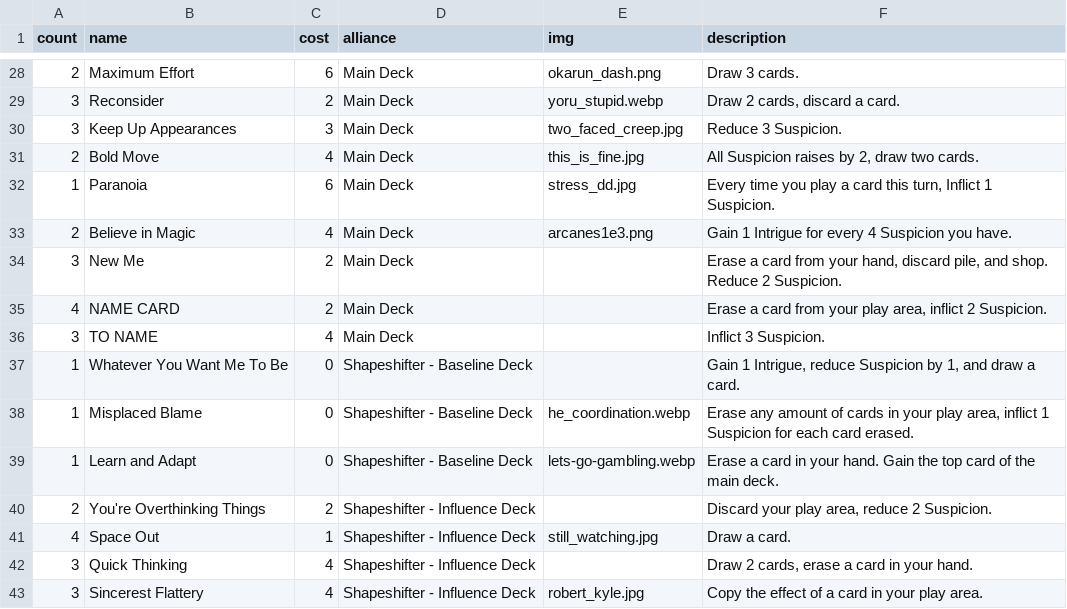
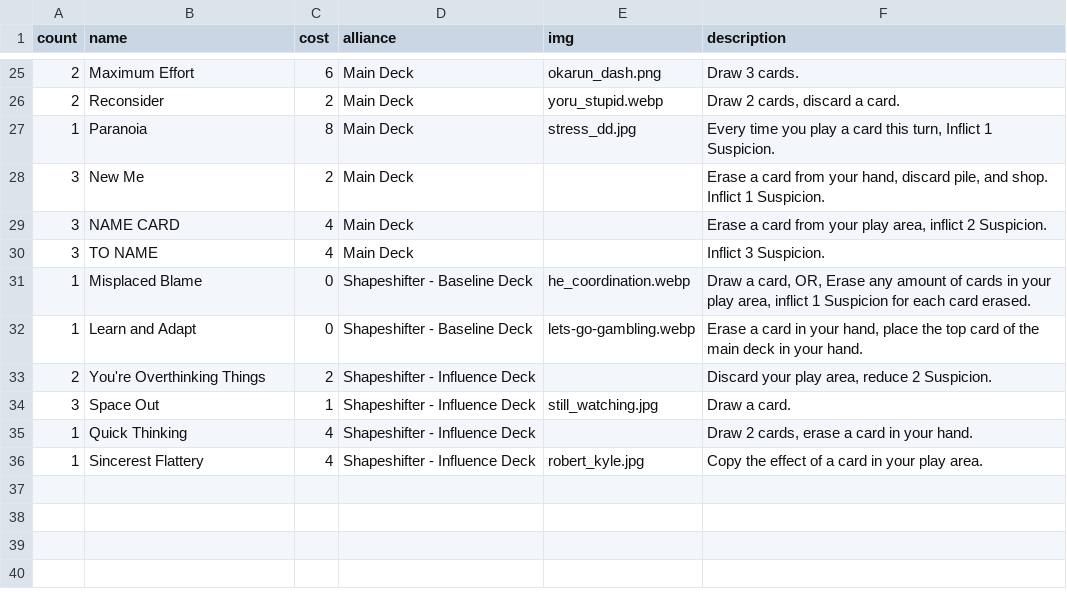
Before and after one commit to optimisticlucio/i-monster, a CSV file: csv/neutral_deck.csv, drawn as a sheet; only a part is shown, gaps mark what is left out; the diff covers the shown part only.

```diff
--- a/csv/neutral_deck.csv
+++ b/csv/neutral_deck.csv
@@ -28,16 +25,12 @@ count,name,cost,alliance,img,description
 2,Maximum Effort,6,Main Deck,okarun_dash.png,Draw 3 cards.
-3,Reconsider,2,Main Deck,yoru_stupid.webp,"Draw 2 cards, discard a card."
-3,Keep Up Appearances,3,Main Deck,two_faced_creep.jpg,Reduce 3 Suspicion.
-2,Bold Move,4,Main Deck,this_is_fine.jpg,"All Suspicion raises by 2, draw two cards."
-1,Paranoia,6,Main Deck,stress_dd.jpg,"Every time you play a card this turn, Inflict 1 Suspicion."
-2,Believe in Magic,4,Main Deck,arcanes1e3.png,Gain 1 Intrigue for every 4 Suspicion you have.
-3,New Me,2,Main Deck,,"Erase a card from your hand, discard pile, and shop. Reduce 2 Suspicion."
-4,NAME CARD,2,Main Deck,,"Erase a card from your play area, inflict 2 Suspicion."
+2,Reconsider,2,Main Deck,yoru_stupid.webp,"Draw 2 cards, discard a card."
+1,Paranoia,8,Main Deck,stress_dd.jpg,"Every time you play a card this turn, Inflict 1 Suspicion."
+3,New Me,2,Main Deck,,"Erase a card from your hand, discard pile, and shop. Inflict 1 Suspicion."
+3,NAME CARD,4,Main Deck,,"Erase a card from your play area, inflict 2 Suspicion."
 3,TO NAME,4,Main Deck,,Inflict 3 Suspicion.
-1,Whatever You Want Me To Be,0,Shapeshifter - Baseline Deck,,"Gain 1 Intrigue, reduce Suspicion by 1, and draw a card."
-1,Misplaced Blame,0,Shapeshifter - Baseline Deck,he_coordination.webp,"Erase any amount of cards in your play area, inflict 1 Suspicion for each card erased."
-1,Learn and Adapt,0,Shapeshifter - Baseline Deck,lets-go-gambling.webp,Erase a card in your hand. Gain the top card of the main deck.
+1,Misplaced Blame,0,Shapeshifter - Baseline Deck,he_coordination.webp,"Draw a card, OR, Erase any amount of cards in your play area, inflict 1 Suspicion for each card erased."
+1,Learn and Adapt,0,Shapeshifter - Baseline Deck,lets-go-gambling.webp,"Erase a card in your hand, place the top card of the main deck in your hand."
 2,You're Overthinking Things,2,Shapeshifter - Influence Deck,,"Discard your play area, reduce 2 Suspicion."
-4,Space Out,1,Shapeshifter - Influence Deck,still_watching.jpg,Draw a card.
-3,Quick Thinking,4,Shapeshifter - Influence Deck,,"Draw 2 cards, erase a card in your hand."
-3,Sincerest Flattery,4,Shapeshifter - Influence Deck,robert_kyle.jpg,Copy the effect of a card in your play area.
+3,Space Out,1,Shapeshifter - Influence Deck,still_watching.jpg,Draw a card.
+1,Quick Thinking,4,Shapeshifter - Influence Deck,,"Draw 2 cards, erase a card in your hand."
+1,Sincerest Flattery,4,Shapeshifter - Influence Deck,robert_kyle.jpg,Copy the effect of a card in your play area.
```
Also changed, not shown: 3 removed rows and 17 edited cells elsewhere in this file, 1 other file.
